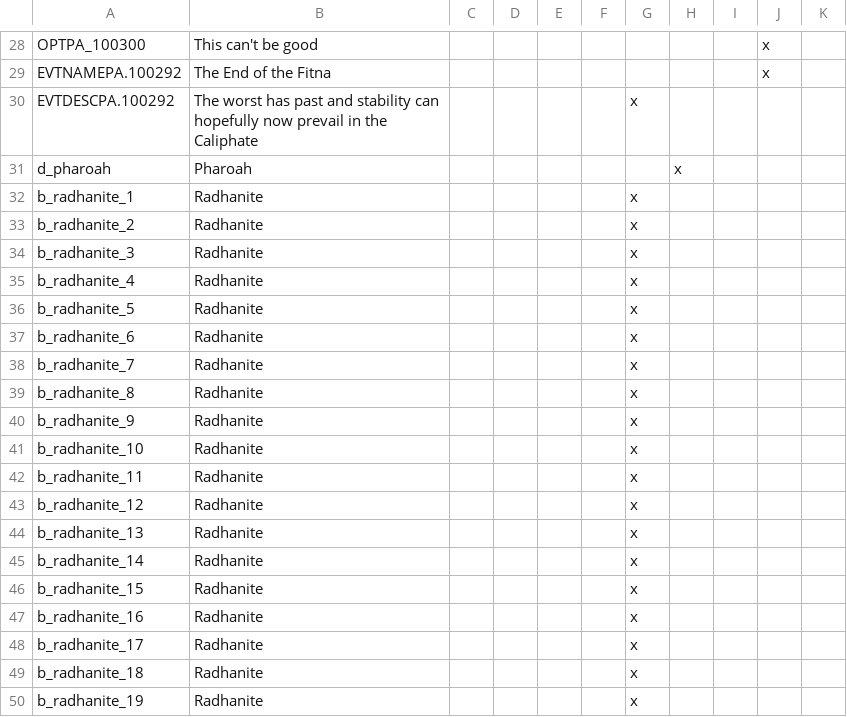
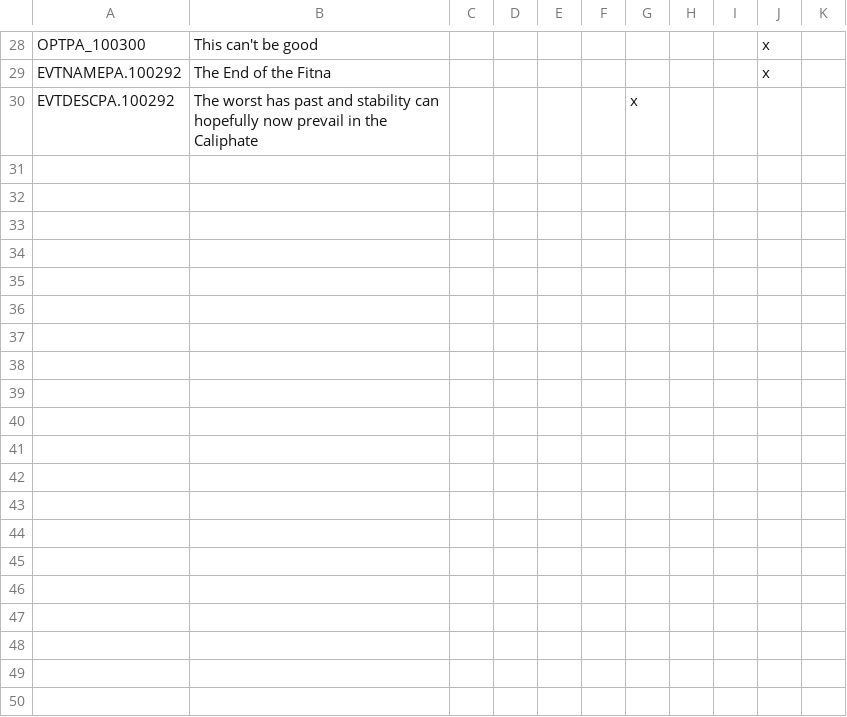
Before and after one commit to swf541/Gloria-Regni, a CSV file: Gloria Regni/localisation/PA_text.csv, drawn as a sheet; only a part is shown, gaps mark what is left out; the diff covers the shown part only.

```diff
--- a/Gloria Regni/localisation/PA_text.csv
+++ b/Gloria Regni/localisation/PA_text.csv
@@ -30,21 +30 @@ EVTNAMEPA.100292;The End of the Fitna;;;;;;;;x
 EVTDESCPA.100292;The worst has past and stability can hopefully now prevail in the Caliphate;;;;;x
-d_pharoah;Pharoah;;;;;;x
-b_radhanite_1;Radhanite;;;;;x
-b_radhanite_2;Radhanite;;;;;x
-b_radhanite_3;Radhanite;;;;;x
-b_radhanite_4;Radhanite;;;;;x
-b_radhanite_5;Radhanite;;;;;x
-b_radhanite_6;Radhanite;;;;;x
-b_radhanite_7;Radhanite;;;;;x
-b_radhanite_8;Radhanite;;;;;x
-b_radhanite_9;Radhanite;;;;;x
-b_radhanite_10;Radhanite;;;;;x
-b_radhanite_11;Radhanite;;;;;x
-b_radhanite_12;Radhanite;;;;;x
-b_radhanite_13;Radhanite;;;;;x
-b_radhanite_14;Radhanite;;;;;x
-b_radhanite_15;Radhanite;;;;;x
-b_radhanite_16;Radhanite;;;;;x
-b_radhanite_17;Radhanite;;;;;x
-b_radhanite_18;Radhanite;;;;;x
-b_radhanite_19;Radhanite;;;;;x
```
Also changed, not shown: 34 removed rows elsewhere in this file, Gloria Regni/localisation/00_appointment_text.csv, Gloria Regni/localisation/13_text.csv, 16 other files.
